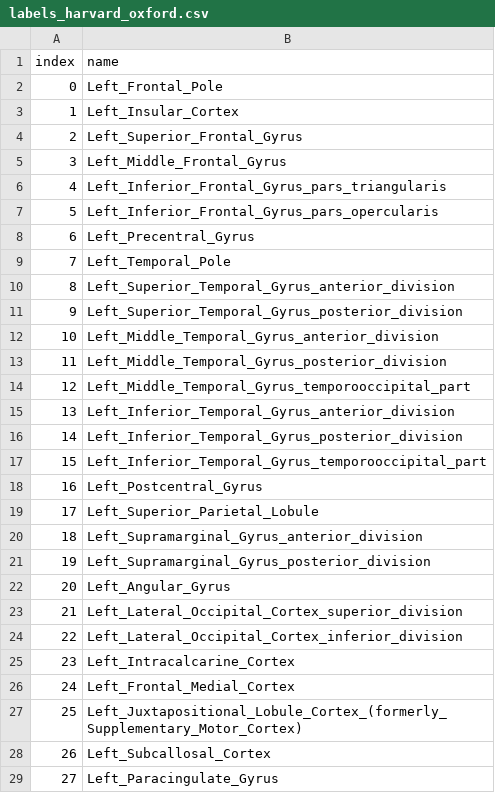
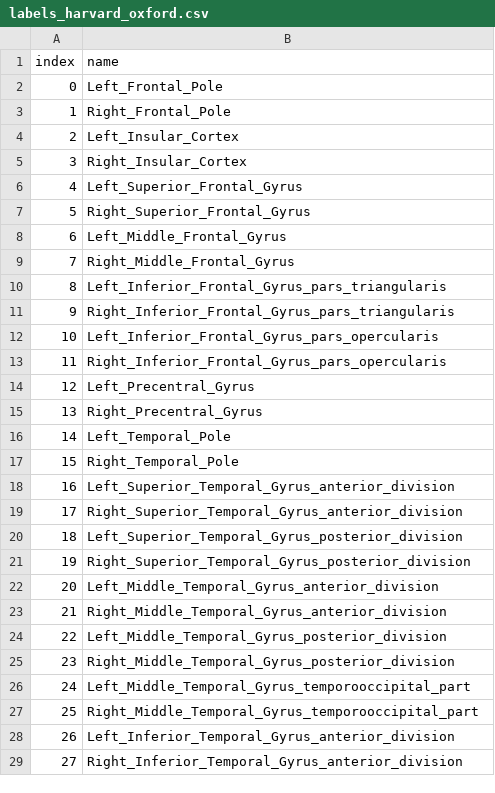
Before and after one commit to miykael/atlasreader, a CSV file: atlasreader/data/atlases/labels_harvard_oxford.csv, drawn as a sheet; only a part is shown; the diff covers the shown part only.

Commit message:
FIX: cremoves cortex prob. label from atlas

```diff
--- a/atlasreader/data/atlases/labels_harvard_oxford.csv
+++ b/atlasreader/data/atlases/labels_harvard_oxford.csv
@@ -2,28 +2,28 @@ index,name
 0,Left_Frontal_Pole
-1,Left_Insular_Cortex
-2,Left_Superior_Frontal_Gyrus
-3,Left_Middle_Frontal_Gyrus
-4,Left_Inferior_Frontal_Gyrus_pars_triangularis
-5,Left_Inferior_Frontal_Gyrus_pars_opercularis
-6,Left_Precentral_Gyrus
-7,Left_Temporal_Pole
-8,Left_Superior_Temporal_Gyrus_anterior_division
-9,Left_Superior_Temporal_Gyrus_posterior_division
-10,Left_Middle_Temporal_Gyrus_anterior_division
-11,Left_Middle_Temporal_Gyrus_posterior_division
-12,Left_Middle_Temporal_Gyrus_temporooccipital_part
-13,Left_Inferior_Temporal_Gyrus_anterior_division
-14,Left_Inferior_Temporal_Gyrus_posterior_division
-15,Left_Inferior_Temporal_Gyrus_temporooccipital_part
-16,Left_Postcentral_Gyrus
-17,Left_Superior_Parietal_Lobule
-18,Left_Supramarginal_Gyrus_anterior_division
-19,Left_Supramarginal_Gyrus_posterior_division
-20,Left_Angular_Gyrus
-21,Left_Lateral_Occipital_Cortex_superior_division
-22,Left_Lateral_Occipital_Cortex_inferior_division
-23,Left_Intracalcarine_Cortex
-24,Left_Frontal_Medial_Cortex
-25,Left_Juxtapositional_Lobule_Cortex_(formerly_Supplementary_Motor_Cortex)
-26,Left_Subcallosal_Cortex
-27,Left_Paracingulate_Gyrus
+1,Right_Frontal_Pole
+2,Left_Insular_Cortex
+3,Right_Insular_Cortex
+4,Left_Superior_Frontal_Gyrus
+5,Right_Superior_Frontal_Gyrus
+6,Left_Middle_Frontal_Gyrus
+7,Right_Middle_Frontal_Gyrus
+8,Left_Inferior_Frontal_Gyrus_pars_triangularis
+9,Right_Inferior_Frontal_Gyrus_pars_triangularis
+10,Left_Inferior_Frontal_Gyrus_pars_opercularis
+11,Right_Inferior_Frontal_Gyrus_pars_opercularis
+12,Left_Precentral_Gyrus
+13,Right_Precentral_Gyrus
+14,Left_Temporal_Pole
+15,Right_Temporal_Pole
+16,Left_Superior_Temporal_Gyrus_anterior_division
+17,Right_Superior_Temporal_Gyrus_anterior_division
+18,Left_Superior_Temporal_Gyrus_posterior_division
+19,Right_Superior_Temporal_Gyrus_posterior_division
+20,Left_Middle_Temporal_Gyrus_anterior_division
+21,Right_Middle_Temporal_Gyrus_anterior_division
+22,Left_Middle_Temporal_Gyrus_posterior_division
+23,Right_Middle_Temporal_Gyrus_posterior_division
+24,Left_Middle_Temporal_Gyrus_temporooccipital_part
+25,Right_Middle_Temporal_Gyrus_temporooccipital_part
+26,Left_Inferior_Temporal_Gyrus_anterior_division
+27,Right_Inferior_Temporal_Gyrus_anterior_division
```
Also changed, not shown: 67 edited cells elsewhere in this file, 2 other files.
